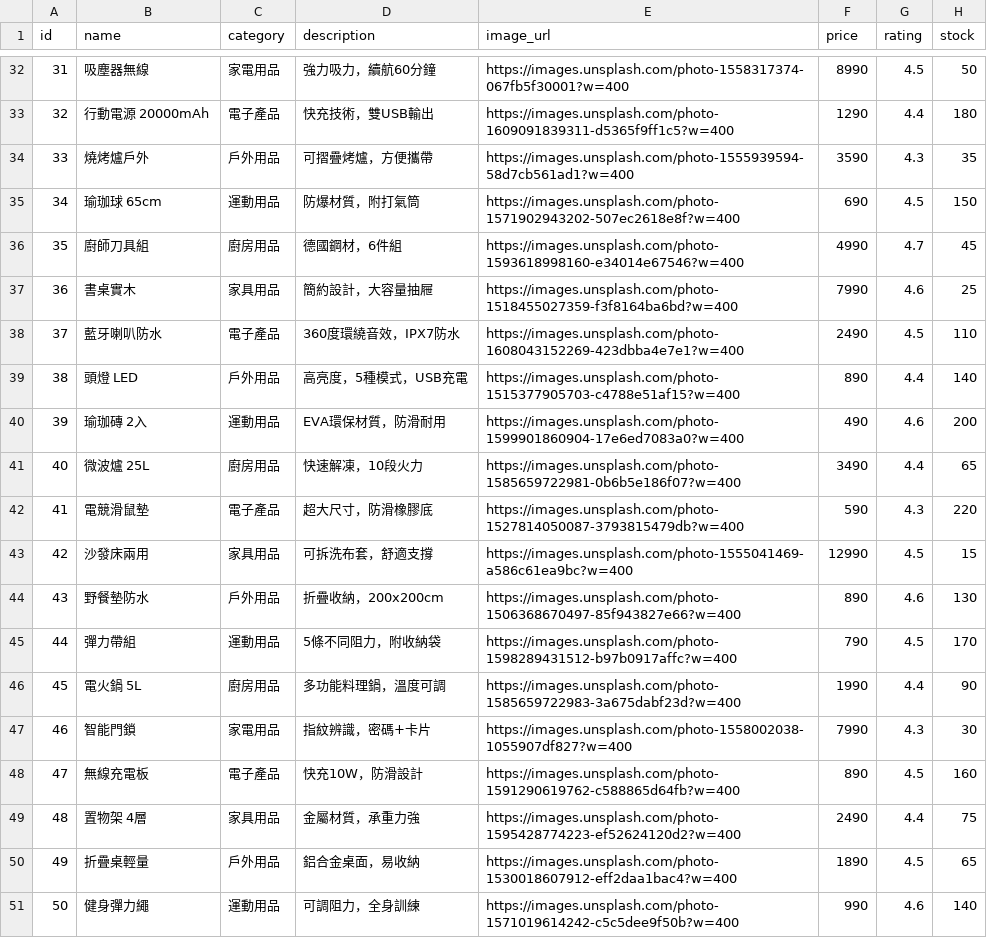
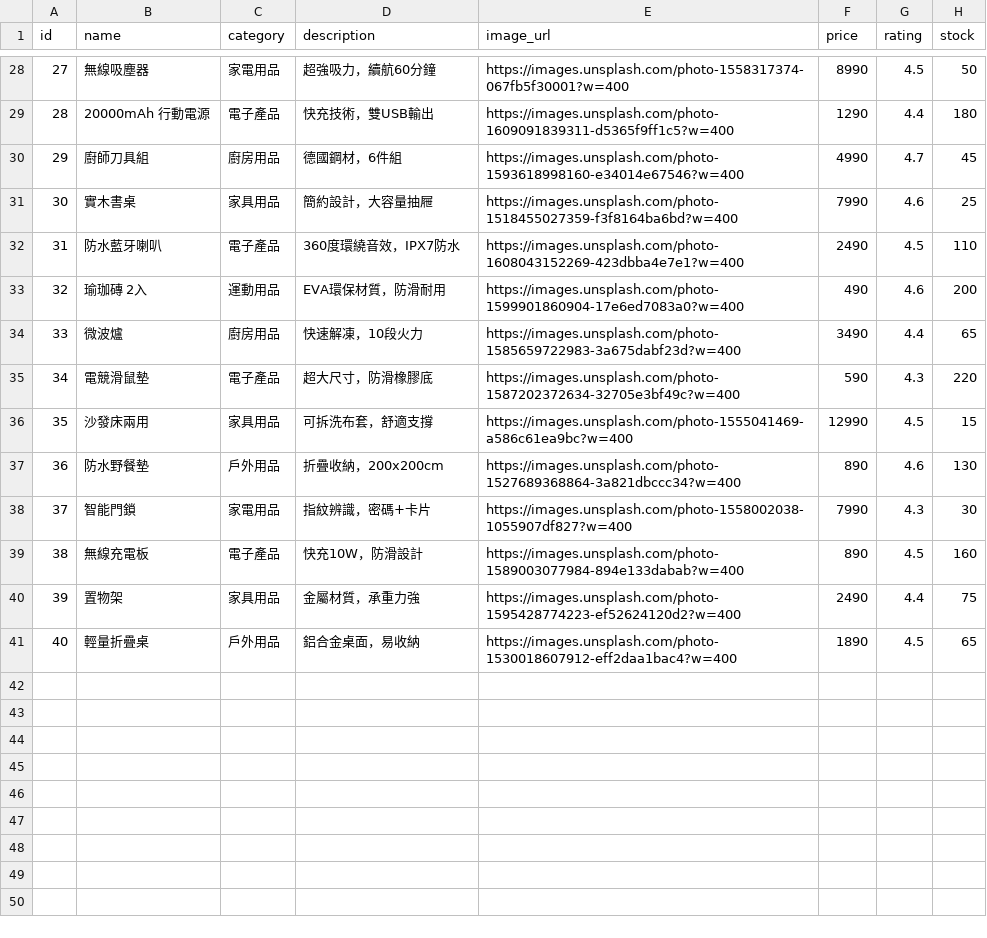
Before and after one commit to Darrell-Spurs/TripCircle, a CSV file: hw3/src/public/data/items.csv, drawn as a sheet; only a part is shown, gaps mark what is left out; removed rows and columns are numbered as before the commit, all else as after; the diff covers the shown part only; the diff names each change by its address in the sheet, - before the commit and + after, or states it on an @@ line.

```diff
--- a/hw3/src/public/data/items.csv
+++ b/hw3/src/public/data/items.csv
@@ column A (id) renumbered between rows 16 and 41 @@
-B28 (name): 吸塵器無線
+B28 (name): 無線吸塵器
-D28 (description): 強力吸力，續航60分鐘
+D28 (description): 超強吸力，續航60分鐘
-B29 (name): 行動電源 20000mAh
+B29 (name): 20000mAh 行動電源
-row 34: 33 | 燒烤爐戶外 | 戶外用品 | 可摺疊烤爐，方便攜帶 | https://images.unsplash.com/photo-1555939594-58d7cb561ad1?w=400 | 3590 | 4.3 | 35
-row 35: 34 | 瑜珈球 65cm | 運動用品 | 防爆材質，附打氣筒 | https://images.unsplash.com/photo-1571902943202-507ec2618e8f?w=400 | 690 | 4.5 | 150
-B31 (name): 書桌實木
+B31 (name): 實木書桌
-B32 (name): 藍牙喇叭防水
+B32 (name): 防水藍牙喇叭
-row 39: 38 | 頭燈 LED | 戶外用品 | 高亮度，5種模式，USB充電 | https://images.unsplash.com/photo-1515377905703-c4788e51af15?w=400 | 890 | 4.4 | 140
-B34 (name): 微波爐 25L
+B34 (name): 微波爐
-E34 (image_url): https://images.unsplash.com/photo-1585659722981-0b6b5e186f07?w=400
+E34 (image_url): https://images.unsplash.com/photo-1585659722983-3a675dabf23d?w=400
-E35 (image_url): https://images.unsplash.com/photo-1527814050087-3793815479db?w=400
+E35 (image_url): https://images.unsplash.com/photo-1587202372634-32705e3bf49c?w=400
-B37 (name): 野餐墊防水
+B37 (name): 防水野餐墊
-E37 (image_url): https://images.unsplash.com/photo-1506368670497-85f943827e66?w=400
+E37 (image_url): https://images.unsplash.com/photo-1527689368864-3a821dbccc34?w=400
-row 45: 44 | 彈力帶組 | 運動用品 | 5條不同阻力，附收納袋 | https://images.unsplash.com/photo-1598289431512-b97b0917affc?w=400 | 790 | 4.5 | 170
-row 46: 45 | 電火鍋 5L | 廚房用品 | 多功能料理鍋，溫度可調 | https://images.unsplash.com/photo-1585659722983-3a675dabf23d?w=400 | 1990 | 4.4 | 90
-E39 (image_url): https://images.unsplash.com/photo-1591290619762-c588865d64fb?w=400
+E39 (image_url): https://images.unsplash.com/photo-1589003077984-894e133dabab?w=400
-B40 (name): 置物架 4層
+B40 (name): 置物架
-B41 (name): 折疊桌輕量
+B41 (name): 輕量折疊桌
-row 51: 50 | 健身彈力繩 | 運動用品 | 可調阻力，全身訓練 | https://images.unsplash.com/photo-1571019614242-c5c5dee9f50b?w=400 | 990 | 4.6 | 140
```
Also changed, not shown: 4 removed rows and 22 edited cells elsewhere in this file, 6 other files.
